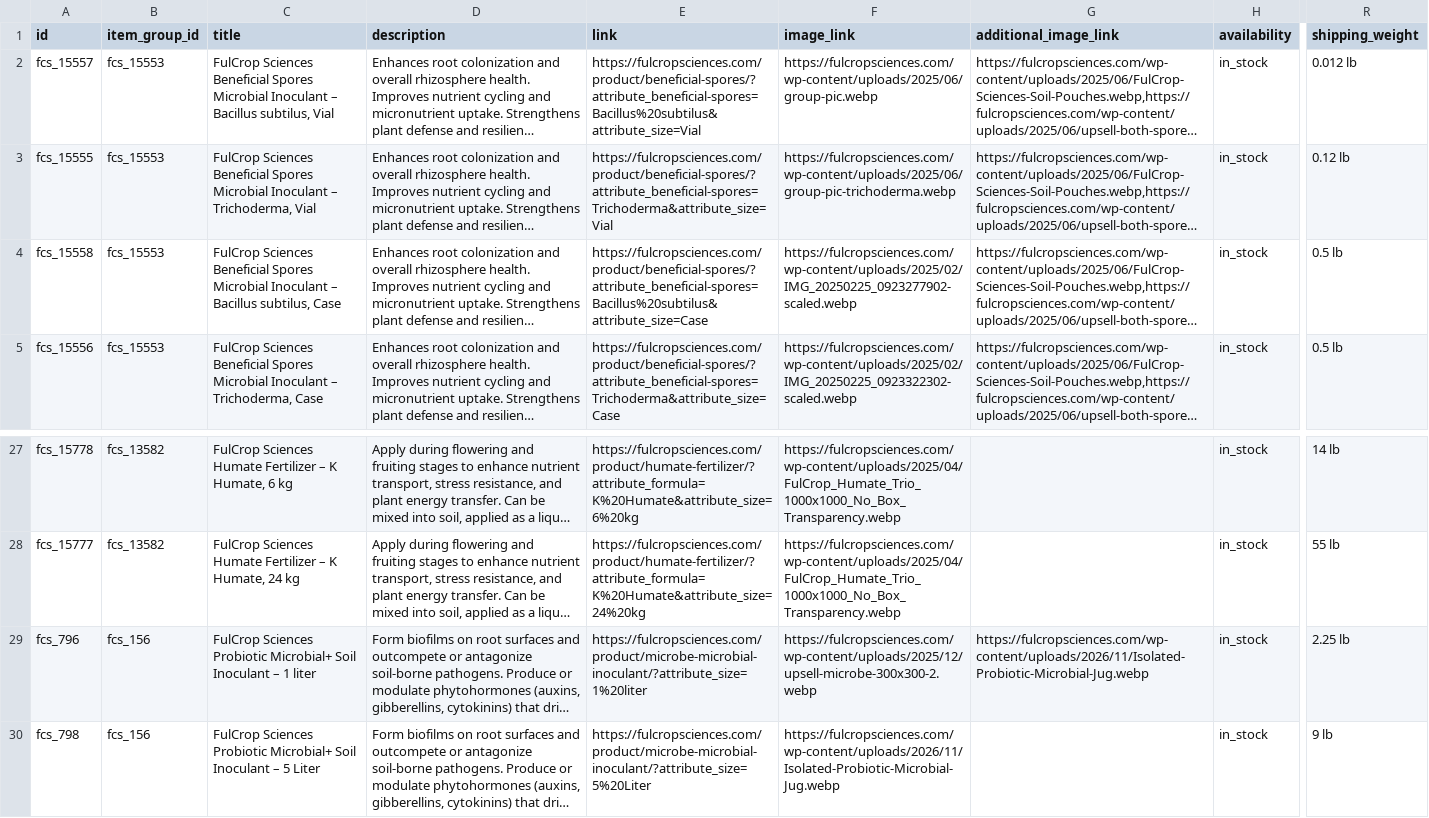
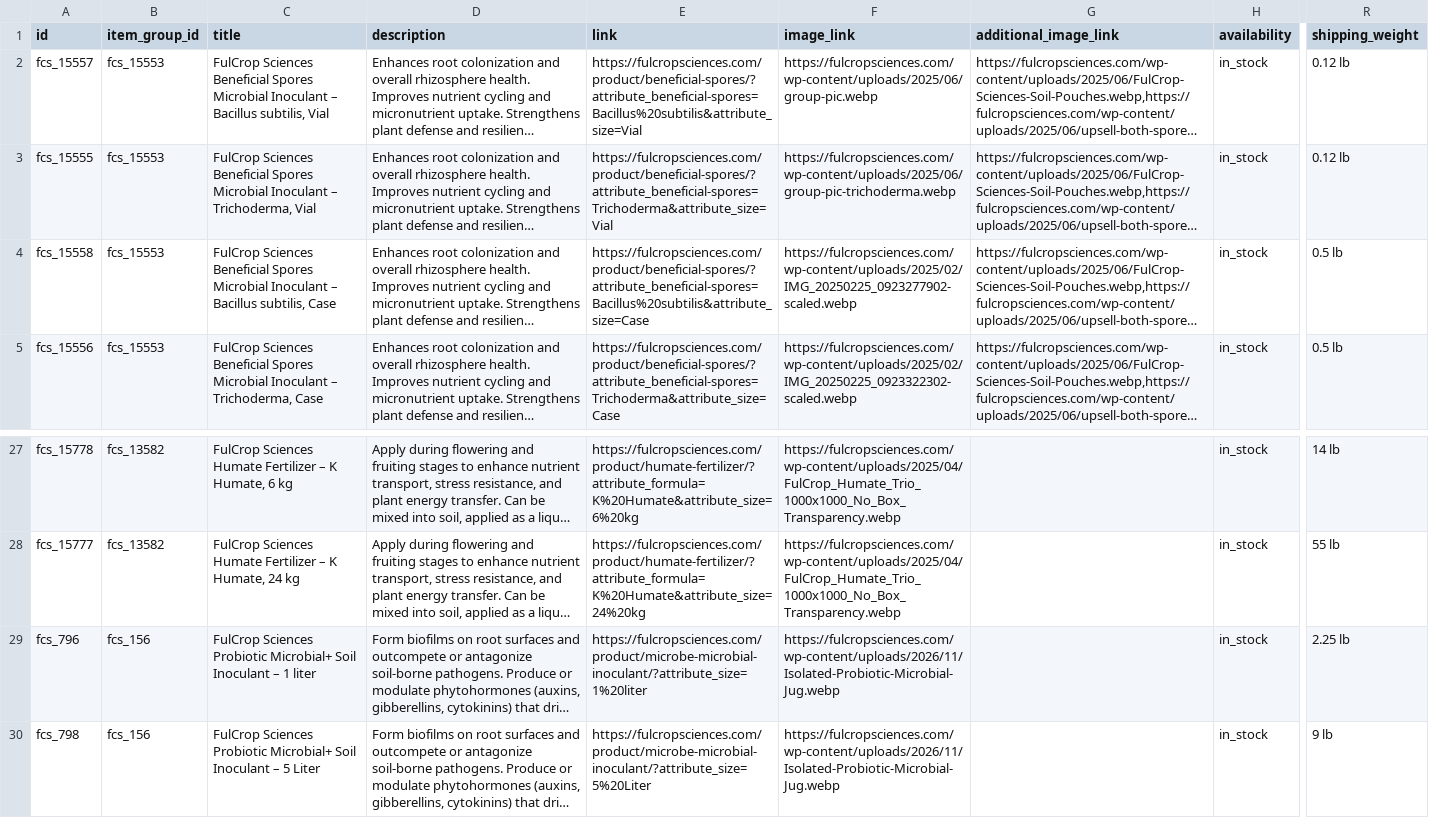
Before and after one commit to paulfulcrop/fulcrop-feed, a TSV file: merchant_feed.tsv, drawn as a sheet; only a part is shown, gaps mark what is left out; long unchanged cells end in …; the diff names each change by its address in the sheet, - before the commit and + after, or states it on an @@ line.

Commit message:
Update Merchant Center feed

```diff
--- a/merchant_feed.tsv
+++ b/merchant_feed.tsv
-C2 (title): …– Bacillus subtilus, Vial
+C2 (title): …– Bacillus subtilis, Vial
-E2 (link): https://fulcropsciences.com/product/beneficial-spores/?attribute_beneficial-spores=Bacillus%20subtilus&attribute_size=Vial
+E2 (link): https://fulcropsciences.com/product/beneficial-spores/?attribute_beneficial-spores=Bacillus%20subtilis&attribute_size=Vial
-R2 (shipping_weight): 0.012 lb
+R2 (shipping_weight): 0.12 lb
-C4 (title): …– Bacillus subtilus, Case
+C4 (title): …– Bacillus subtilis, Case
-E4 (link): https://fulcropsciences.com/product/beneficial-spores/?attribute_beneficial-spores=Bacillus%20subtilus&attribute_size=Case
+E4 (link): https://fulcropsciences.com/product/beneficial-spores/?attribute_beneficial-spores=Bacillus%20subtilis&attribute_size=Case
-F29 (image_link): https://fulcropsciences.com/wp-content/uploads/2025/12/upsell-microbe-300x300-2.webp
+F29 (image_link): https://fulcropsciences.com/wp-content/uploads/2026/11/Isolated-Probiotic-Microbial-Jug.webp
-G29 (additional_image_link): https://fulcropsciences.com/wp-content/uploads/2026/11/Isolated-Probiotic-Microbial-Jug.webp
+G29 (additional_image_link): (empty)
```
Also changed, not shown: 1 other file.
